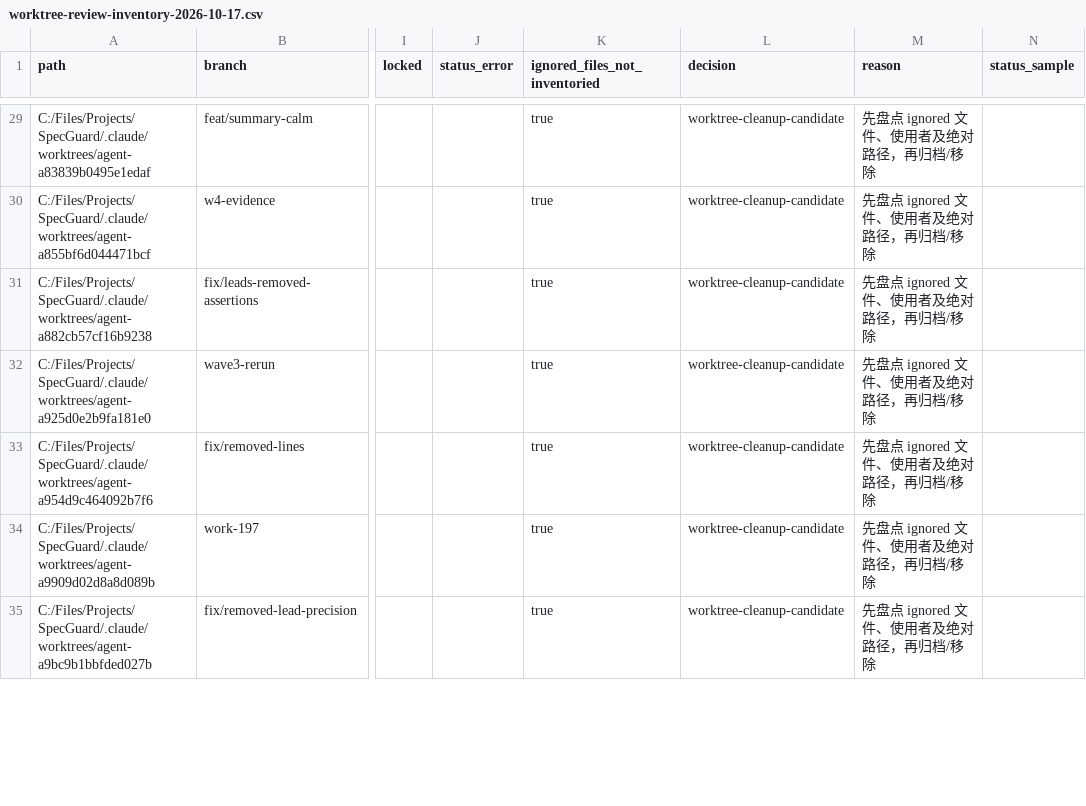
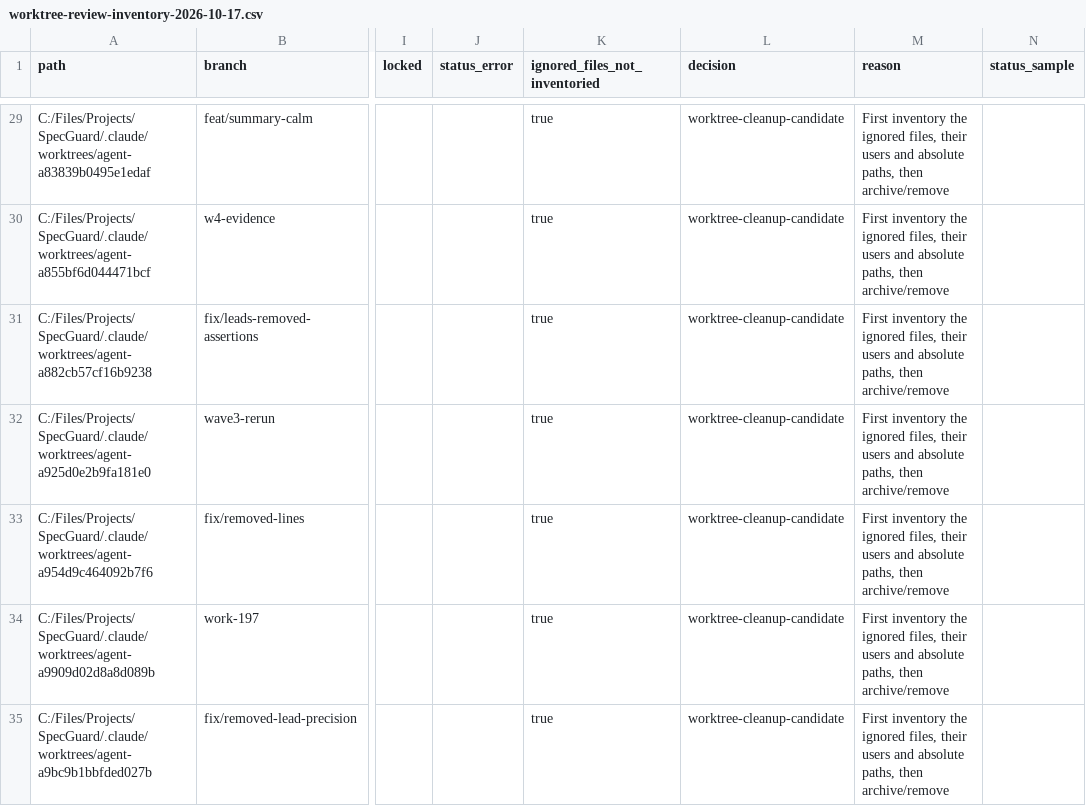
Before and after one commit to Mira190/SpecGuard, a CSV file: docs/worktree-review-inventory-2026-10-17.csv, drawn as a sheet; only a part is shown, gaps mark what is left out; the diff covers the shown part only; the diff names each change by its address in the sheet, - before the commit and + after, or states it on an @@ line.

```diff
--- a/docs/worktree-review-inventory-2026-10-17.csv
+++ b/docs/worktree-review-inventory-2026-10-17.csv
-M29:M35 (reason): 先盘点 ignored 文件、使用者及绝对路径，再归档/移除
+M29:M35 (reason): First inventory the ignored files, their users and absolute paths, then archive/remove
```
Also changed, not shown: 55 edited cells elsewhere in this file, docs/shift-left-metrics-dictionary-2026-10-17.csv, 41 other files.
